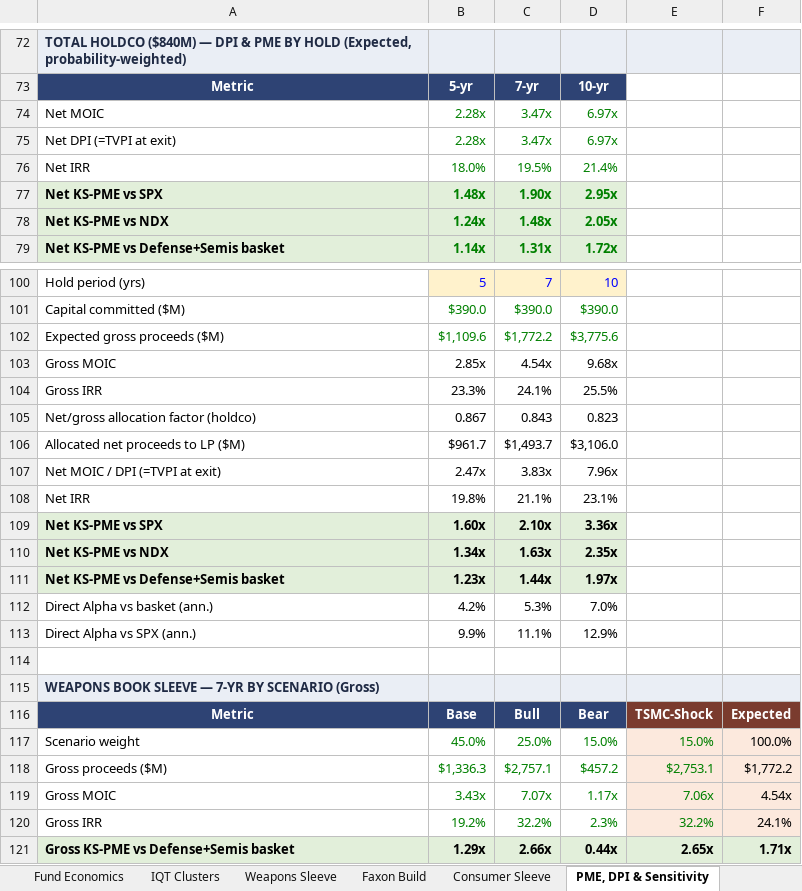
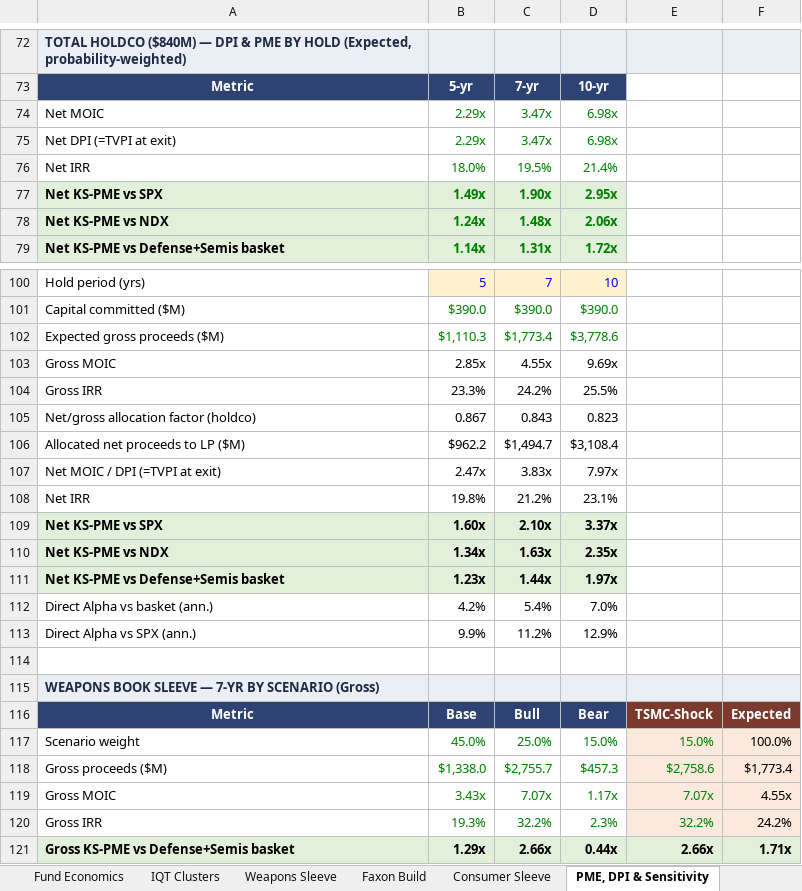
Before and after one commit to GoldmanRacks/Default, an Excel workbook: models/Leviathan_PE_HOLDCO_Model_IC_VLetalis_Faxon.xlsx, sheet PME, DPI & Sensitivity, drawn as a sheet; only a part is shown, gaps mark what is left out; values as stored, in another font and other column widths than the file's, no borders; removed rows and columns are numbered as before the commit, all else as after; the diff names each change by its address in the sheet, - before the commit and + after, or states it on an @@ line.

```diff
--- a/models/Leviathan_PE_HOLDCO_Model_IC_VLetalis_Faxon.xlsx (sheet PME, DPI & Sensitivity)
+++ b/models/Leviathan_PE_HOLDCO_Model_IC_VLetalis_Faxon.xlsx (sheet PME, DPI & Sensitivity)
-B74:B75: 2.28x
+B74:B75: 2.29x
-D74:D75: 6.97x
+D74:D75: 6.98x
-B77: 1.48x
+B77: 1.49x
-D78: 2.05x
+D78: 2.06x
-row 102: Expected gross proceeds ($M) | $1,109.6 | $1,772.2 | $3,775.6
+row 102: Expected gross proceeds ($M) | $1,110.3 | $1,773.4 | $3,778.6
-C103: 4.54x
+C103: 4.55x
-D103: 9.68x
+D103: 9.69x
-C104: 24.1%
+C104: 24.2%
-row 106: Allocated net proceeds to LP ($M) | $961.7 | $1,493.7 | $3,106.0
+row 106: Allocated net proceeds to LP ($M) | $962.2 | $1,494.7 | $3,108.4
-D107: 7.96x
+D107: 7.97x
-C108: 21.1%
+C108: 21.2%
-D109: 3.36x
+D109: 3.37x
-C112: 5.3%
+C112: 5.4%
-C113: 11.1%
+C113: 11.2%
-row 118: Gross proceeds ($M) | $1,336.3 | $2,757.1 | $457.2 | $2,753.1 | $1,772.2
+row 118: Gross proceeds ($M) | $1,338.0 | $2,755.7 | $457.3 | $2,758.6 | $1,773.4
-E119: 7.06x
+E119: 7.07x
-F119: 4.54x
+F119: 4.55x
-B120: 19.2%
+B120: 19.3%
-F120: 24.1%
+F120: 24.2%
-E121: 2.65x
+E121: 2.66x
```
Also changed, not shown: sheet Faxon Build, sheet Holdco Summary, sheet Weapons Sleeve, sheet IC Summary, sheet Read Me, formulas that keep their value.
